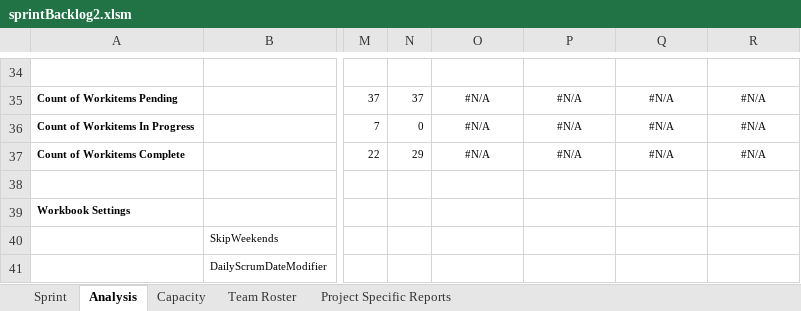
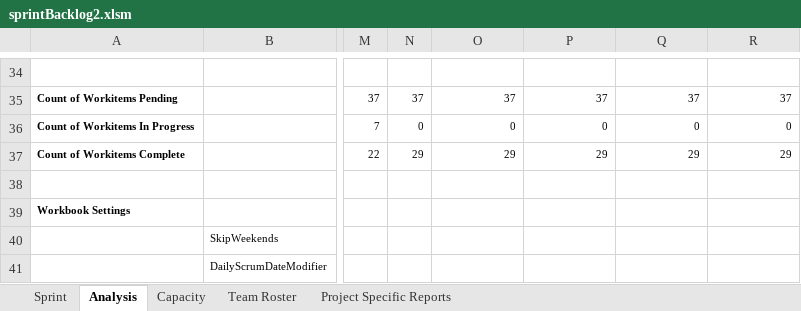
Before and after one commit to AnastasiaFe/EasyGo, an Excel workbook: docs/sprint2/sprintBacklog2.xlsm, sheet Analysis, drawn as a sheet; only a part is shown, gaps mark what is left out; values as stored, in another font and other column widths than the file's, no borders; charts and pictures and conditional formats not drawn; the diff covers the shown part only; the diff names each change by its address in the sheet, - before the commit and + after, or states it on an @@ line.

```diff
--- a/docs/sprint2/sprintBacklog2.xlsm (sheet Analysis)
+++ b/docs/sprint2/sprintBacklog2.xlsm (sheet Analysis)
-O35: #N/A
+O35: 37
-O35:R37 alignment: center
+O35:R37 alignment: right
-P35: #N/A
+P35: 37
-Q35: #N/A
+Q35: 37
-R35: #N/A
+R35: 37
-O36: #N/A
+O36: 0
-P36: #N/A
+P36: 0
-Q36: #N/A
+Q36: 0
-R36: #N/A
+R36: 0
-O37: #N/A
+O37: 29
-P37: #N/A
+P37: 29
-Q37: #N/A
+Q37: 29
-R37: #N/A
+R37: 29
```
Also changed, not shown: 40 edited cells and cell formats elsewhere in this sheet, sheet Sprint, sheet Capacity, sheet Project Specific Reports, charts or pictures, docs/backlog.xlsx, docs/sprint3/sprintBacklog3.xlsm, 4 other files.
